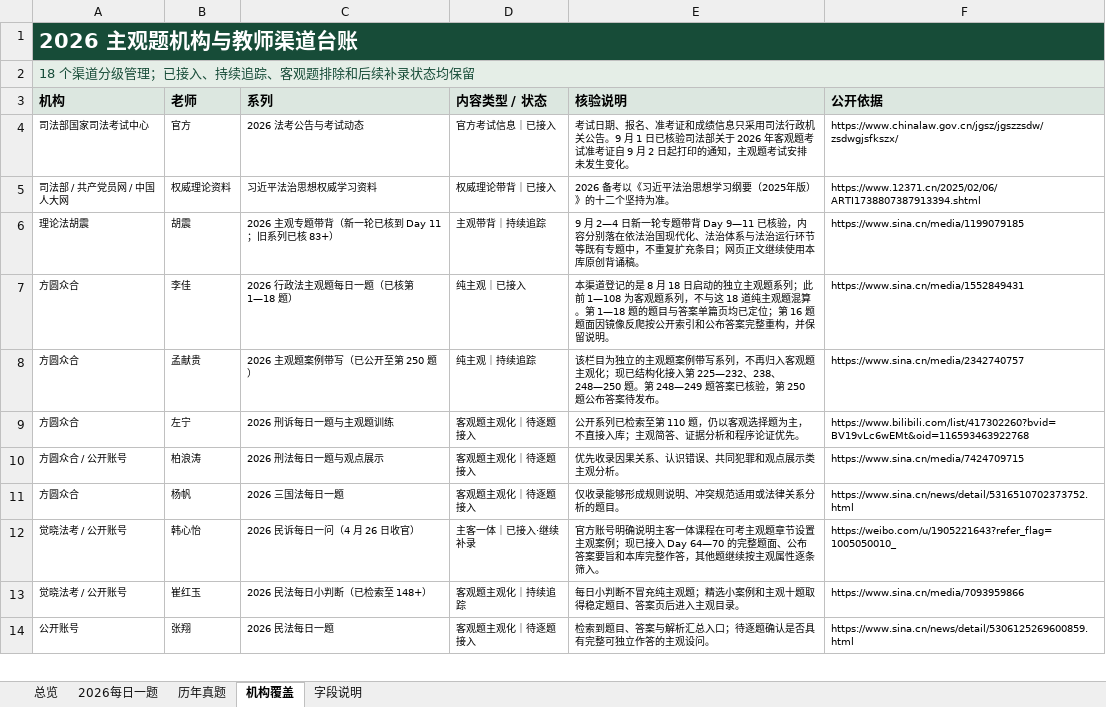
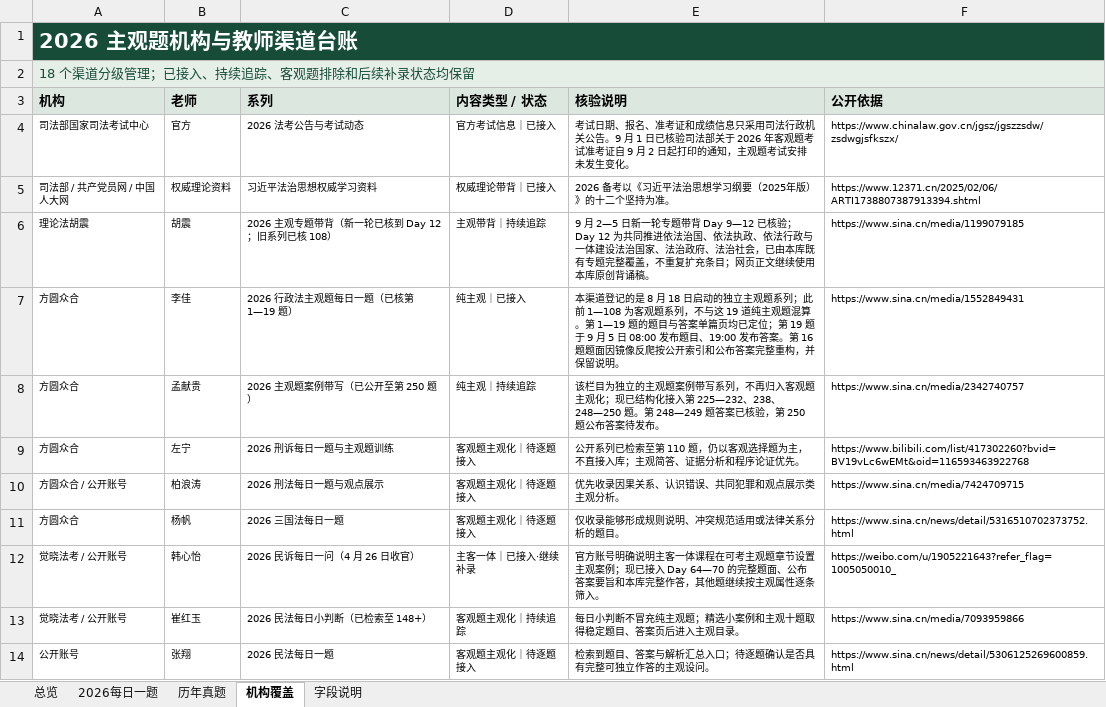
Before and after one commit to zy5120/fakao-subjective-library, an Excel workbook: docs/downloads/法考主观题资料库.xlsx, sheet 机构覆盖, drawn as a sheet; only a part is shown; values as stored, in another font and other column widths than the file's, no borders; table styles not drawn; the diff names each change by its address in the sheet, - before the commit and + after, or states it on an @@ line.

```diff
--- a/docs/downloads/法考主观题资料库.xlsx (sheet 机构覆盖)
+++ b/docs/downloads/法考主观题资料库.xlsx (sheet 机构覆盖)
-C6 (系列): 2026 主观专题带背（新一轮已核到 Day 11；旧系列已核 83+）
+C6 (系列): 2026 主观专题带背（新一轮已核到 Day 12；旧系列已核 108）
-E6 (核验说明): 9 月 2—4 日新一轮专题带背 Day 9—11 已核验，内容分别落在依法治国现代化、法治体系与法治运行环节等既有专题中，不重复…
+E6 (核验说明): 9 月 2—5 日新一轮专题带背 Day 9—12 已核验；Day 12 为共同推进依法治国、依法执政、依法行政与一体建设法治国家、法治政府、法治社会，已由本库既有专题完整覆盖，不重复…
-C7 (系列): 2026 行政法主观题每日一题（已核第 1—18 题）
+C7 (系列): 2026 行政法主观题每日一题（已核第 1—19 题）
-E7 (核验说明): …不与这 18 道纯主观题混算。第 1—18 题的题目与答案单篇页均已定位；第 16 题…
+E7 (核验说明): …不与这 19 道纯主观题混算。第 1—19 题的题目与答案单篇页均已定位；第 19 题于 9 月 5 日 08:00 发布题目、19:00 发布答案。第 16 题…
```
Also changed, not shown: sheet 2026每日一题, sheet 总览, output/site/downloads/法考主观题资料库.xlsx, 19 other files.
